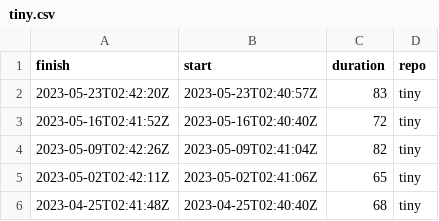
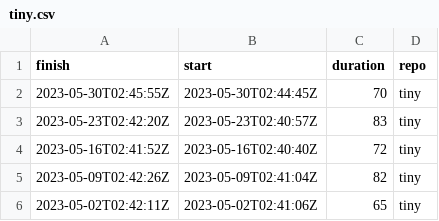
Before and after one commit to eddelbuettel/lim-chart, a CSV file: csv/tiny.csv, drawn as a sheet; only a part is shown; the shorter side is filled out with more unchanged rows; the diff names each change by its address in the sheet, - before the commit and + after, or states it on an @@ line.

```diff
--- a/csv/tiny.csv
+++ b/csv/tiny.csv
+row 2: 2023-05-30T02:45:55Z | 2023-05-30T02:44:45Z | 70 | tiny
```
Also changed, not shown: csv/tidy.csv, 2 other files.
